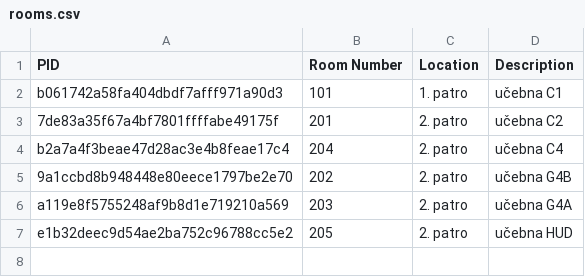
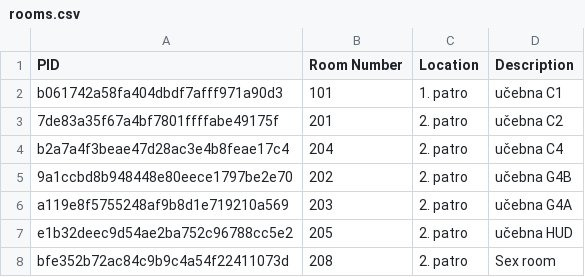
Before and after one commit to KosacekCZ/Budovy-Rezervace, a CSV file: Budovy-Rezervace/Data/Buildings/b428f2cb67264cd8b93a930a2734733d/rooms.csv, drawn as a sheet; the diff names each change by its address in the sheet, - before the commit and + after, or states it on an @@ line.

```diff
--- a/Budovy-Rezervace/Data/Buildings/b428f2cb67264cd8b93a930a2734733d/rooms.csv
+++ b/Budovy-Rezervace/Data/Buildings/b428f2cb67264cd8b93a930a2734733d/rooms.csv
+row 8: bfe352b72ac84c9b9c4a54f22411073d | 208 | 2. patro | Sex room
```
Also changed, not shown: Budovy-Rezervace/Data/Buildings/buildings.csv, 31 other files.
